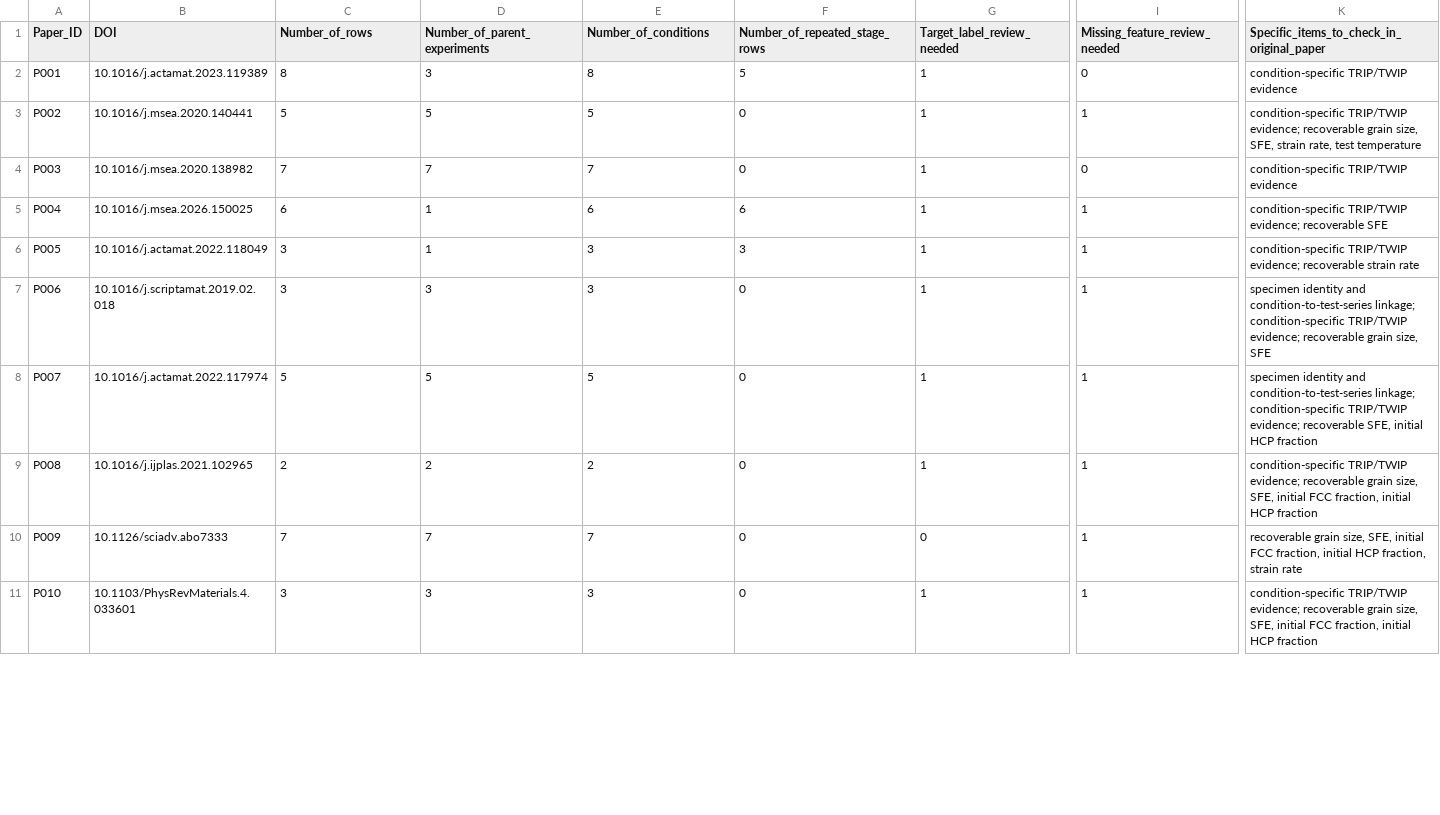
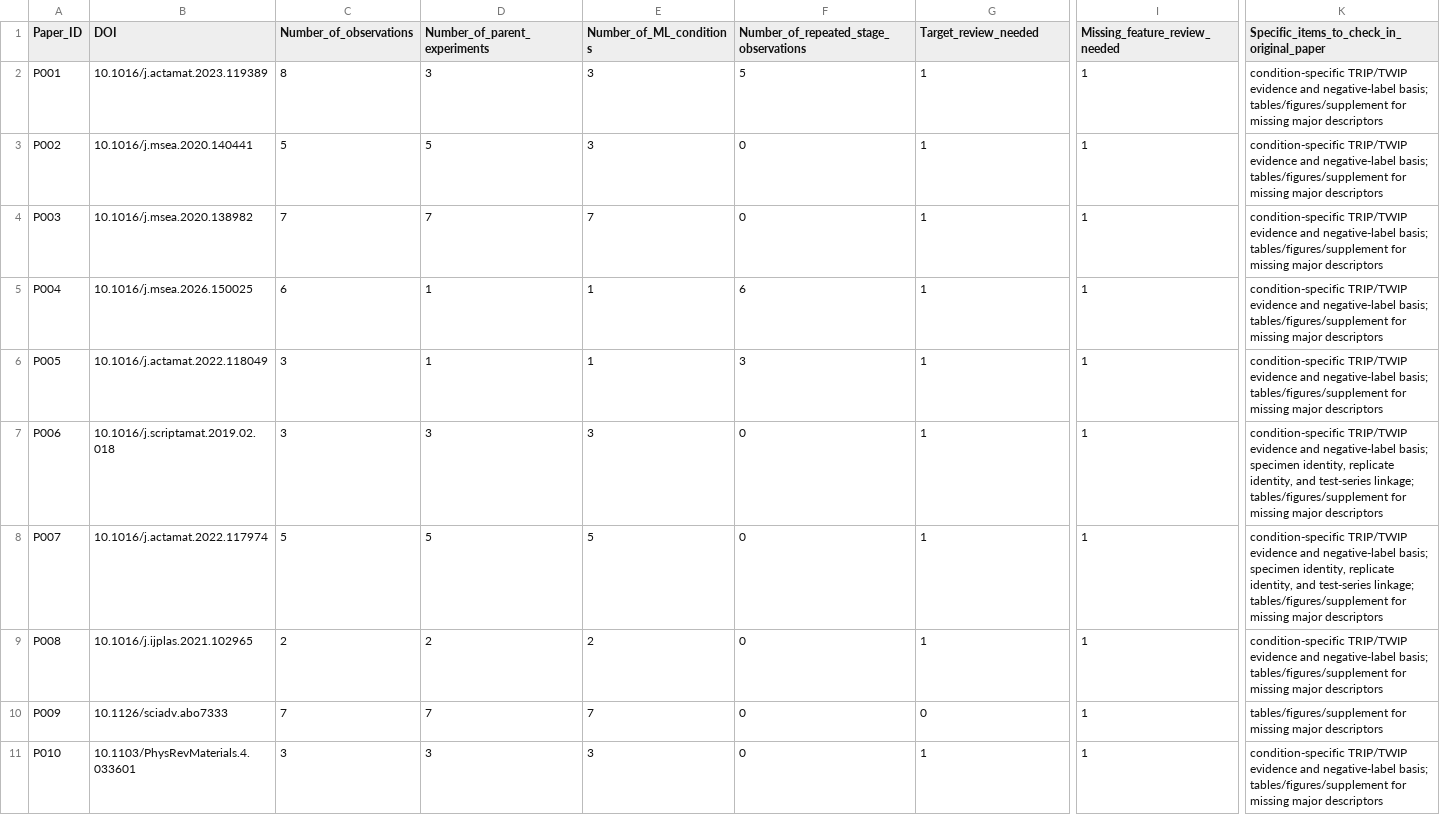
Before and after one commit to abolghasemkazemi/ATI_ML_Project, a CSV file: reports/tables/paper_manual_review_plan.csv, drawn as a sheet; only a part is shown, gaps mark what is left out; the diff covers the shown part only; the diff names each change by its address in the sheet, - before the commit and + after, or states it on an @@ line.

```diff
--- a/reports/tables/paper_manual_review_plan.csv
+++ b/reports/tables/paper_manual_review_plan.csv
-C1: Number_of_rows
+C1: Number_of_observations
-E1: Number_of_conditions
+E1: Number_of_ML_conditions
-F1: Number_of_repeated_stage_rows
+F1: Number_of_repeated_stage_observations
-G1: Target_label_review_needed
+G1: Target_review_needed
-E2 (Number_of_ML_conditions): 8
+E2 (Number_of_ML_conditions): 3
-I2 (Missing_feature_review_needed): 0
+I2 (Missing_feature_review_needed): 1
-K2: …TRIP/TWIP evidence
+K2: …TRIP/TWIP evidence and negative-label basis; tables/figures/supplement for missing major descriptors
-E3 (Number_of_ML_conditions): 5
+E3 (Number_of_ML_conditions): 3
-K3: condition-specific TRIP/TWIP evidence; recoverable grain size, SFE, strain rate, test temperature
+K3: condition-specific TRIP/TWIP evidence and negative-label basis; tables/figures/supplement for missing major descriptors
-I4 (Missing_feature_review_needed): 0
+I4 (Missing_feature_review_needed): 1
-K4: …TRIP/TWIP evidence
+K4: …TRIP/TWIP evidence and negative-label basis; tables/figures/supplement for missing major descriptors
-E5 (Number_of_ML_conditions): 6
+E5 (Number_of_ML_conditions): 1
-K5: condition-specific TRIP/TWIP evidence; recoverable SFE
+K5: condition-specific TRIP/TWIP evidence and negative-label basis; tables/figures/supplement for missing major descriptors
-E6 (Number_of_ML_conditions): 3
+E6 (Number_of_ML_conditions): 1
-K6: condition-specific TRIP/TWIP evidence; recoverable strain rate
+K6: condition-specific TRIP/TWIP evidence and negative-label basis; tables/figures/supplement for missing major descriptors
-K7: specimen identity and condition-to-test-series linkage; condition-specific TRIP/TWIP evidence; recoverable grain size, SFE
+K7: condition-specific TRIP/TWIP evidence and negative-label basis; specimen identity, replicate identity, and test-series linkage; tables/figures/supplement for missing major descriptors
-K8: specimen identity and condition-to-test-series linkage; condition-specific TRIP/TWIP evidence; recoverable SFE, initial HCP fraction
+K8: condition-specific TRIP/TWIP evidence and negative-label basis; specimen identity, replicate identity, and test-series linkage; tables/figures/supplement for missing major descriptors
-K9: condition-specific TRIP/TWIP evidence; recoverable grain size, SFE, initial FCC fraction, initial HCP fraction
+K9: condition-specific TRIP/TWIP evidence and negative-label basis; tables/figures/supplement for missing major descriptors
-K10: recoverable grain size, SFE, initial FCC fraction, initial HCP fraction, strain rate
+K10: tables/figures/supplement for missing major descriptors
-K11: condition-specific TRIP/TWIP evidence; recoverable grain size, SFE, initial FCC fraction, initial HCP fraction
+K11: condition-specific TRIP/TWIP evidence and negative-label basis; tables/figures/supplement for missing major descriptors
```
Also changed, not shown: 14 edited cells elsewhere in this file, data/interim/master_19papers_hierarchical_ids.csv, reports/tables/hierarchical_id_review.csv, 6 other files.
